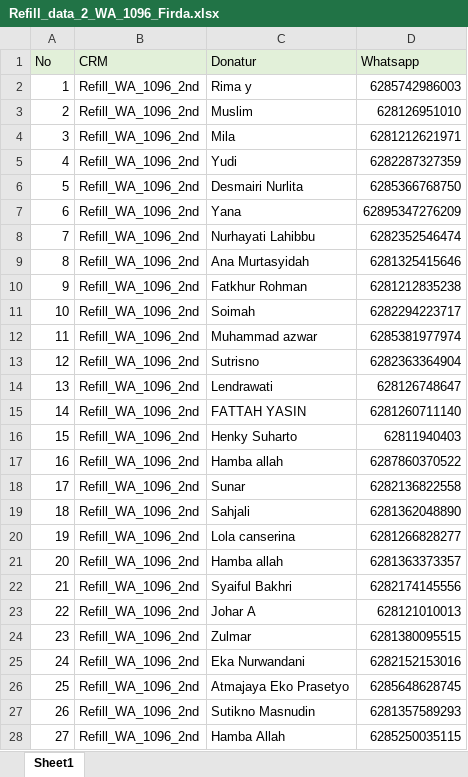
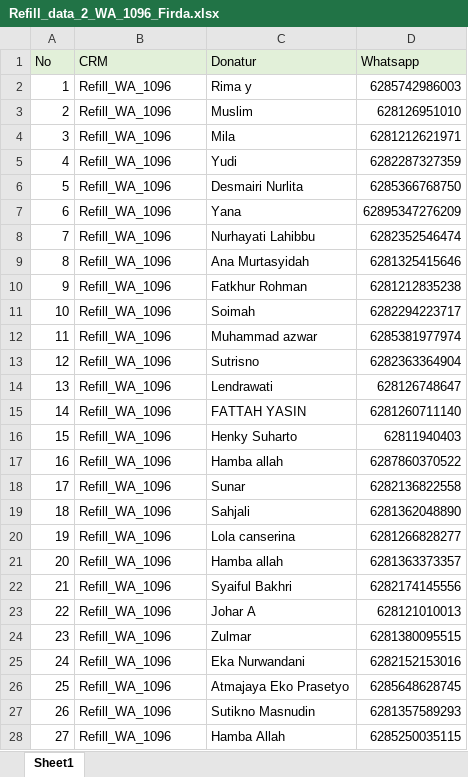
Before and after one commit to frqwuzhere/data_processing_with_python, an Excel workbook: untuk_cs/data_blast/data_each_crm/Firda/Refill_data_2_WA_1096_Firda.xlsx, sheet Sheet1, drawn as a sheet; only a part is shown; values as stored, in another font and other column widths than the file's, no borders; conditional formats not drawn; the diff covers the shown part only; the diff names each change by its address in the sheet, - before the commit and + after, or states it on an @@ line.

```diff
--- a/untuk_cs/data_blast/data_each_crm/Firda/Refill_data_2_WA_1096_Firda.xlsx (sheet Sheet1)
+++ b/untuk_cs/data_blast/data_each_crm/Firda/Refill_data_2_WA_1096_Firda.xlsx (sheet Sheet1)
-B2:B28 (CRM): Refill_WA_1096_2nd
+B2:B28 (CRM): Refill_WA_1096
```
Also changed, not shown: 11 removed rows and 196 edited cells elsewhere in this sheet, untuk_cs/Tracking_Data/Database_waiting.xlsx, untuk_cs/data_blast/daily_activity/filled/old/Daily_Activity_0034.xlsx, 35 other files.
